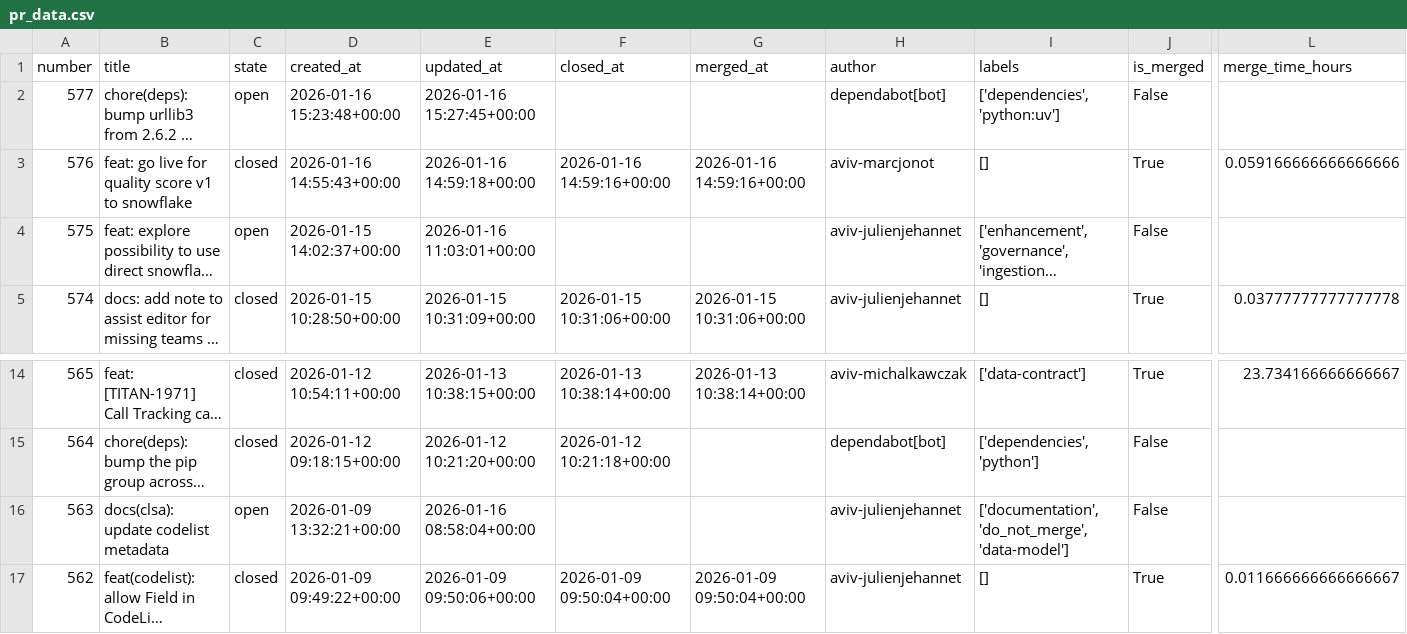
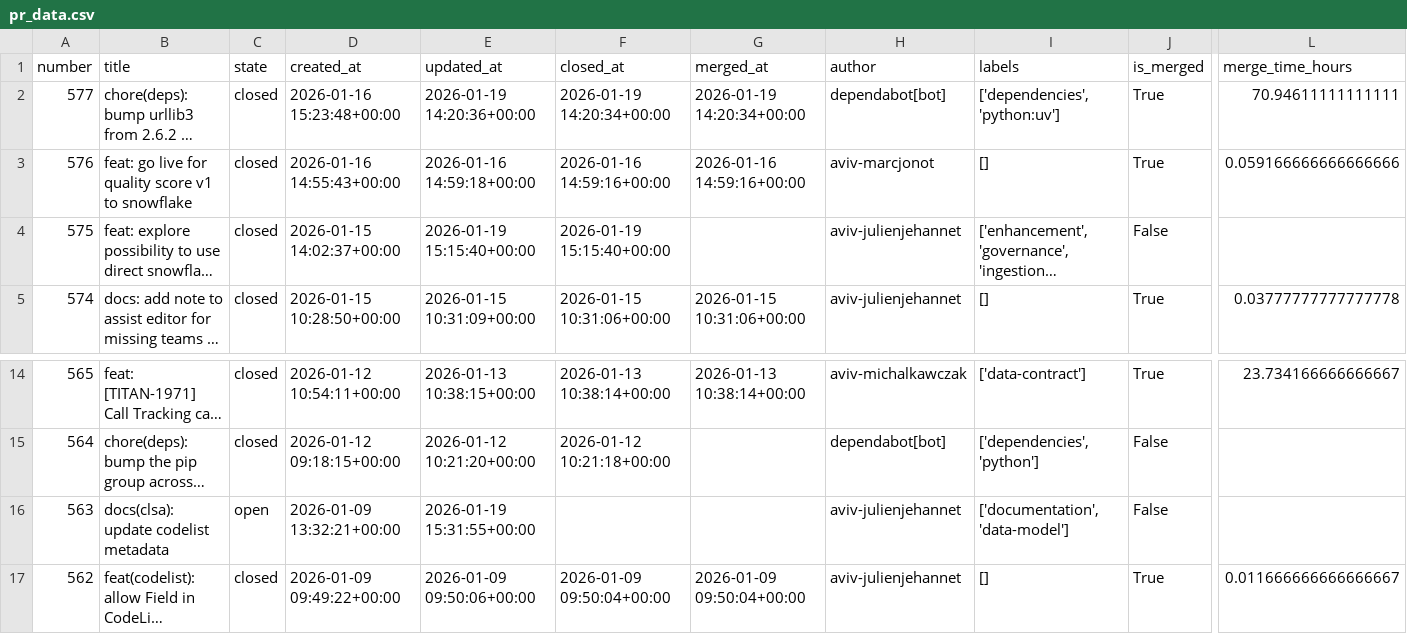
Before and after one commit to aviv-fathallahelmasri/github-pr-analytics, a CSV file: dashboard/data/pr_data.csv, drawn as a sheet; only a part is shown, gaps mark what is left out; long unchanged cells end in …; the diff names each change by its address in the sheet, - before the commit and + after, or states it on an @@ line.

```diff
--- a/dashboard/data/pr_data.csv
+++ b/dashboard/data/pr_data.csv
-C2 (state): open
+C2 (state): closed
-E2 (updated_at): 2026-01-16 15:27:45+00:00
+E2 (updated_at): 2026-01-19 14:20:36+00:00
-F2 (closed_at): (empty)
+F2 (closed_at): 2026-01-19 14:20:34+00:00
-G2 (merged_at): (empty)
+G2 (merged_at): 2026-01-19 14:20:34+00:00
-J2 (is_merged): False
+J2 (is_merged): True
-L2 (merge_time_hours): (empty)
+L2 (merge_time_hours): 70.94611111111111
-C4 (state): open
+C4 (state): closed
-E4 (updated_at): 2026-01-16 11:03:01+00:00
+E4 (updated_at): 2026-01-19 15:15:40+00:00
-F4 (closed_at): (empty)
+F4 (closed_at): 2026-01-19 15:15:40+00:00
-E16 (updated_at): 2026-01-16 08:58:04+00:00
+E16 (updated_at): 2026-01-19 15:31:55+00:00
-I16 (labels): ['documentation', 'do_not_merge', 'data-model']
+I16 (labels): ['documentation', 'data-model']
```
Also changed, not shown: 2 other files.
